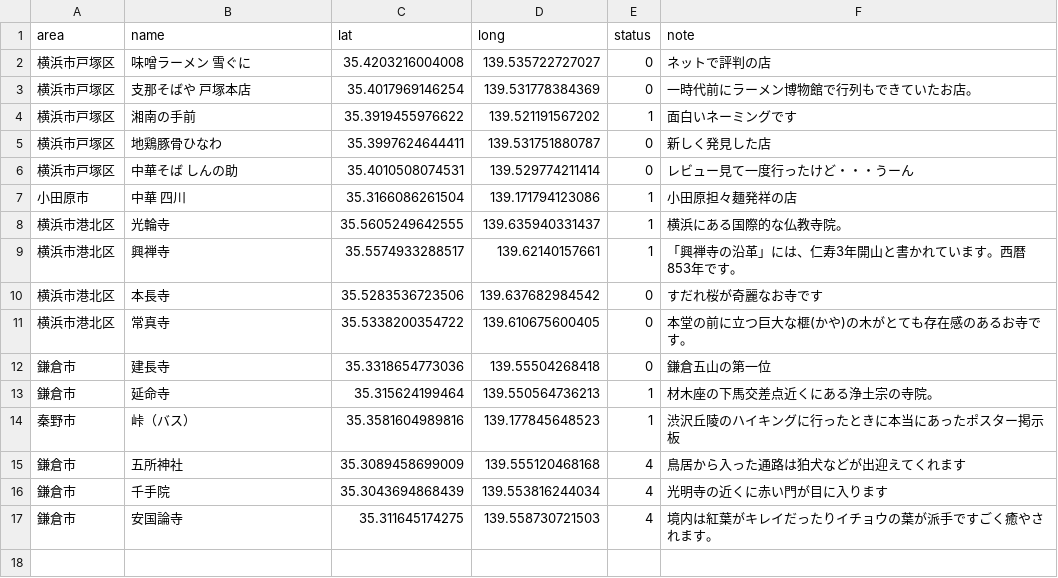
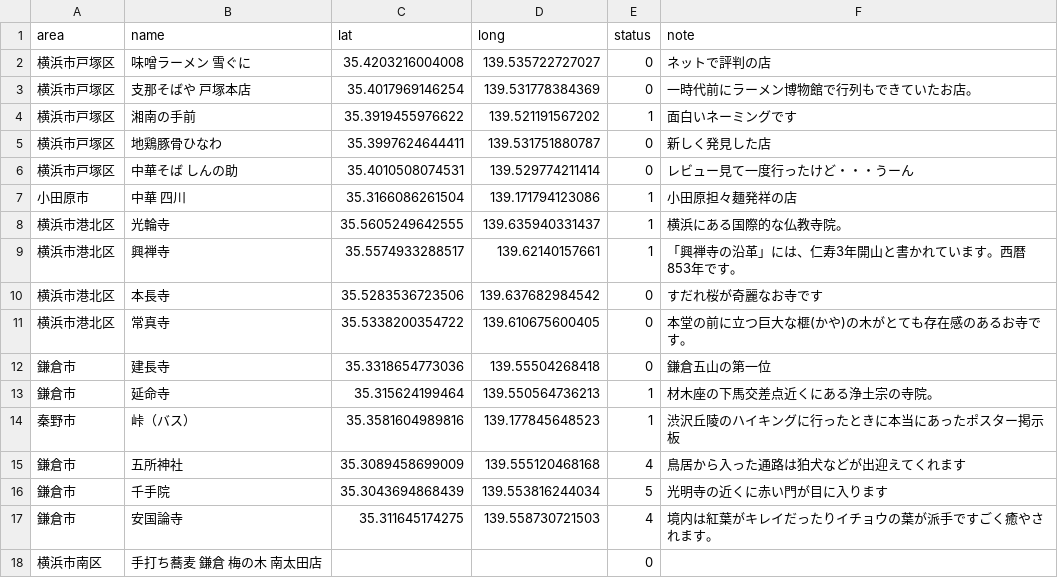
Before and after one commit to kokuminmin/poster-map-kagoshima, a CSV file: public/data/all.csv, drawn as a sheet.

```diff
--- a/public/data/all.csv
+++ b/public/data/all.csv
@@ -15,3 +15,4 @@ area,name,lat,long,status,note
 鎌倉市,五所神社,35.3089458699009,139.555120468168,4,鳥居から入った通路は狛犬などが出迎えてくれます
-鎌倉市,千手院,35.3043694868439,139.553816244034,4,光明寺の近くに赤い門が目に入ります
+鎌倉市,千手院,35.3043694868439,139.553816244034,5,光明寺の近くに赤い門が目に入ります
 鎌倉市,安国論寺,35.311645174275,139.558730721503,4,境内は紅葉がキレイだったりイチョウの葉が派手ですごく癒やされます。
+横浜市南区,手打ち蕎麦 鎌倉 梅の木 南太田店,,,0,
```
Also changed, not shown: 5 other files.
